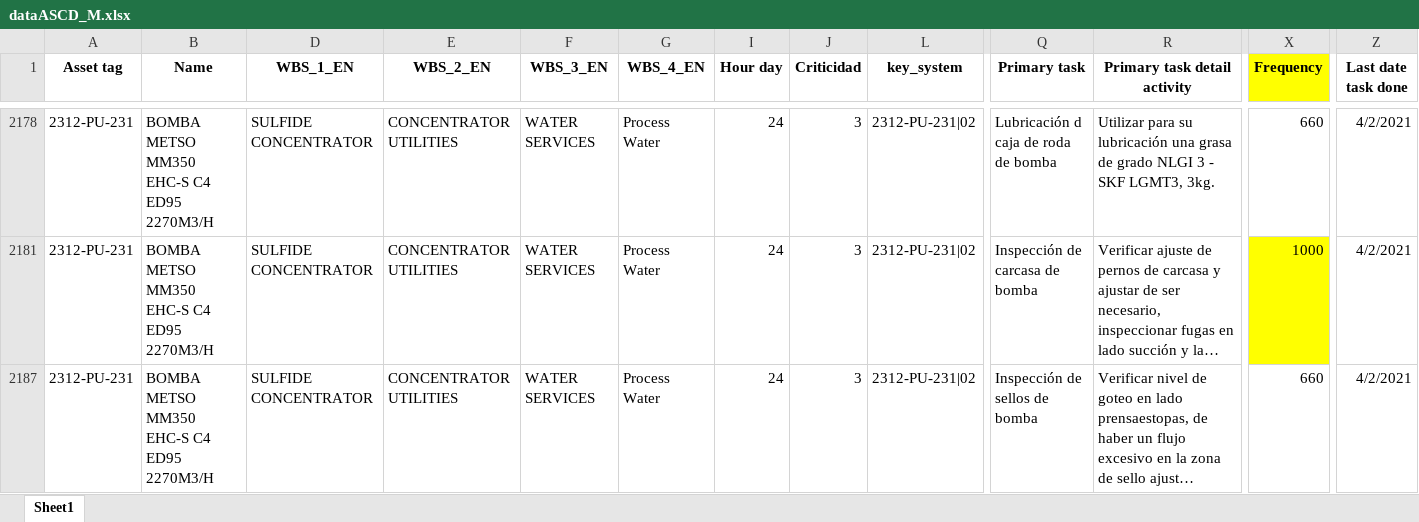
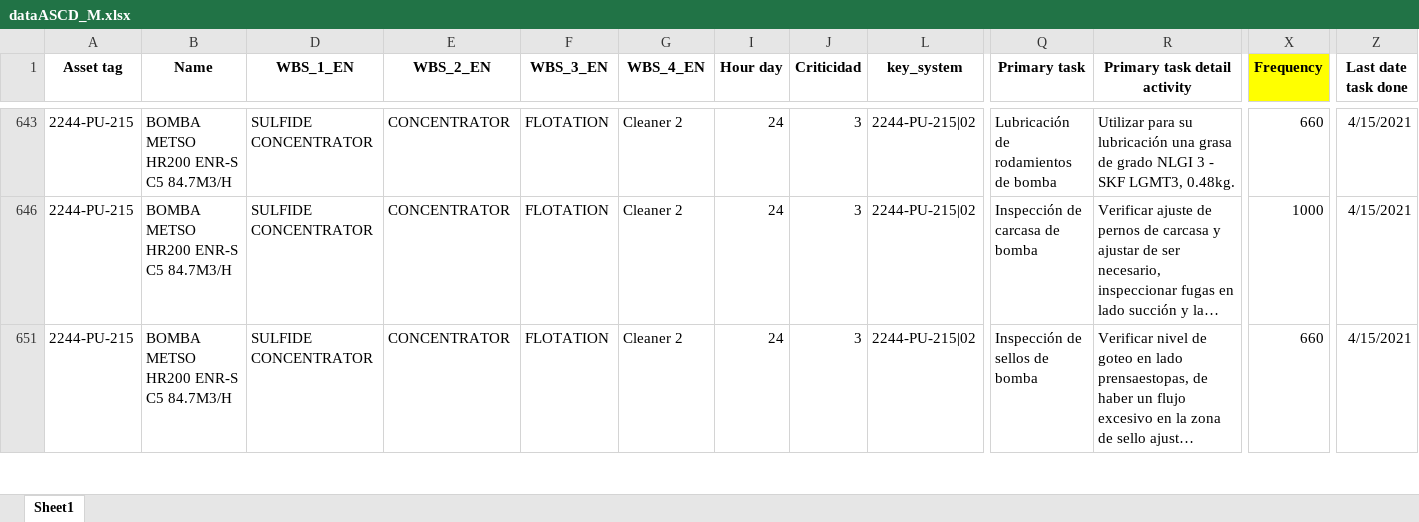
Before and after one commit to KainaK0/maintenanceApp, an Excel workbook: 02. Data2HR/output data/dataASCD_M.xlsx, sheet Sheet1, drawn as a sheet; only a part is shown, gaps mark what is left out; long unchanged cells end in …; values as stored, in another font and other column widths than the file's, no borders; charts and pictures and table styles not drawn; addresses are those after the commit; the diff covers the shown part only; the diff names each change by its address in the sheet, - before the commit and + after, or states it on an @@ line.

```diff
--- a/02. Data2HR/output data/dataASCD_M.xlsx (sheet Sheet1)
+++ b/02. Data2HR/output data/dataASCD_M.xlsx (sheet Sheet1)
-A643 (Asset tag): 2312-PU-231
+A643 (Asset tag): 2244-PU-215
-B643 (Name): BOMBA METSO MM350 EHC-S C4 ED95 2270M3/H
+B643 (Name): BOMBA METSO HR200 ENR-S C5 84.7M3/H
-E643 (WBS_2_EN): CONCENTRATOR UTILITIES
+E643 (WBS_2_EN): CONCENTRATOR
-F643 (WBS_3_EN): WATER SERVICES
+F643 (WBS_3_EN): FLOTATION
-G643 (WBS_4_EN): Process Water
+G643 (WBS_4_EN): Cleaner 2
-L643 (key_system): 2312-PU-231|02
+L643 (key_system): 2244-PU-215|02
-Q643 (Primary task): Lubricación d caja de roda de bomba
+Q643 (Primary task): Lubricación de rodamientos de bomba
-R643 (Primary task detail activity): …SKF LGMT3, 3kg.
+R643 (Primary task detail activity): …SKF LGMT3, 0.48kg.
-Z643 (Last date task done): 4/2/2021
+Z643 (Last date task done): 4/15/2021
-A646 (Asset tag): 2312-PU-231
+A646 (Asset tag): 2244-PU-215
-B646 (Name): BOMBA METSO MM350 EHC-S C4 ED95 2270M3/H
+B646 (Name): BOMBA METSO HR200 ENR-S C5 84.7M3/H
-E646 (WBS_2_EN): CONCENTRATOR UTILITIES
+E646 (WBS_2_EN): CONCENTRATOR
-F646 (WBS_3_EN): WATER SERVICES
+F646 (WBS_3_EN): FLOTATION
-G646 (WBS_4_EN): Process Water
+G646 (WBS_4_EN): Cleaner 2
-L646 (key_system): 2312-PU-231|02
+L646 (key_system): 2244-PU-215|02
-X646 fill: #FFFF00
+X646 fill: none
-Z646 (Last date task done): 4/2/2021
+Z646 (Last date task done): 4/15/2021
-A651 (Asset tag): 2312-PU-231
+A651 (Asset tag): 2244-PU-215
-B651 (Name): BOMBA METSO MM350 EHC-S C4 ED95 2270M3/H
+B651 (Name): BOMBA METSO HR200 ENR-S C5 84.7M3/H
-E651 (WBS_2_EN): CONCENTRATOR UTILITIES
+E651 (WBS_2_EN): CONCENTRATOR
-F651 (WBS_3_EN): WATER SERVICES
+F651 (WBS_3_EN): FLOTATION
-G651 (WBS_4_EN): Process Water
+G651 (WBS_4_EN): Cleaner 2
-L651 (key_system): 2312-PU-231|02
+L651 (key_system): 2244-PU-215|02
-Z651 (Last date task done): 4/2/2021
+Z651 (Last date task done): 4/15/2021
```
Also changed, not shown: 28 added rows, 6 hidden or unhidden rows and 35 edited cells elsewhere in this sheet, hidden cells, charts or pictures, 2 other files.
